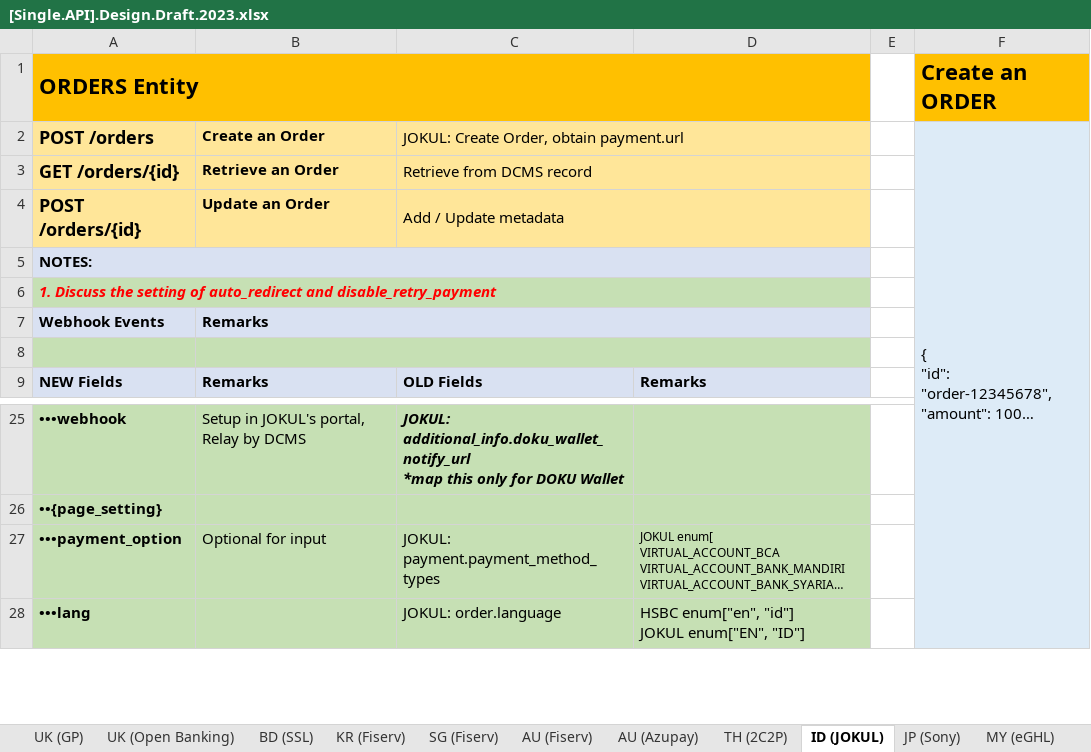
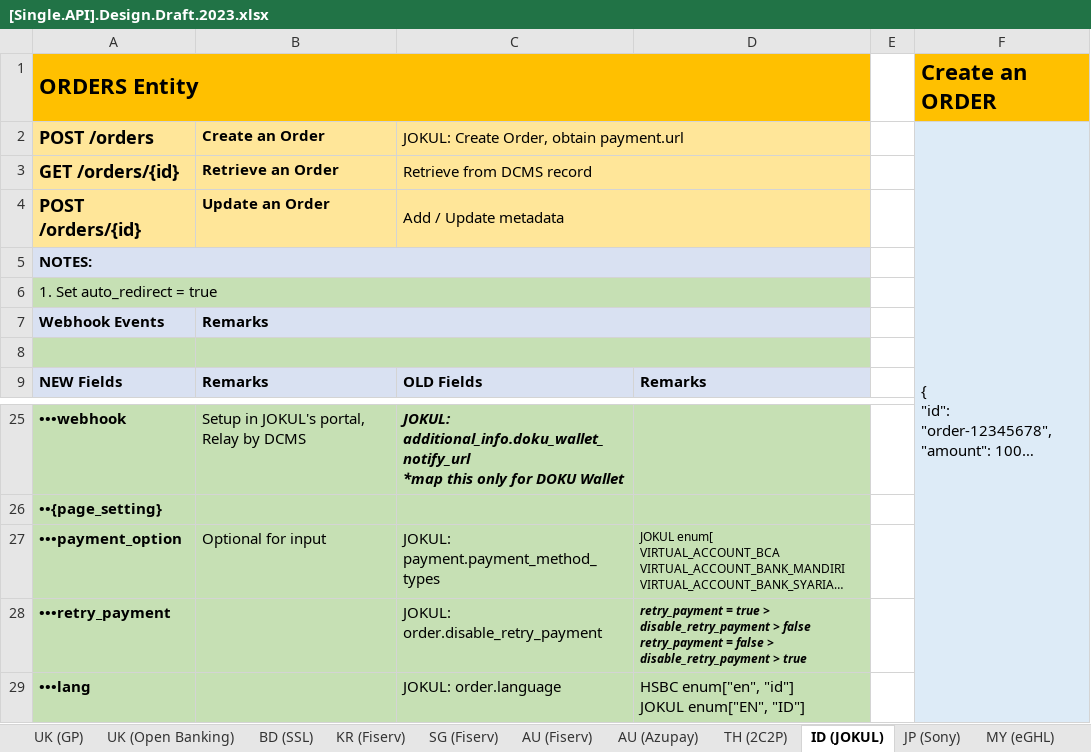
Before and after one commit to taftleung/ForTempUse, an Excel workbook: [Single.API].Design.Draft.2023.xlsx, sheet ID (JOKUL), drawn as a sheet; only a part is shown, gaps mark what is left out; long unchanged cells end in …; values as stored, in another font and other column widths than the file's, no borders; ↵ is a line break in a cell; the diff names each change by its address in the sheet, - before the commit and + after, or states it on an @@ line.

```diff
--- a/[Single.API].Design.Draft.2023.xlsx (sheet ID (JOKUL))
+++ b/[Single.API].Design.Draft.2023.xlsx (sheet ID (JOKUL))
-A6 (ORDERS Entity): 1. Discuss the setting of auto_redirect and disable_retry_payment
+A6 (ORDERS Entity): 1. Set auto_redirect = true
@@ A6 bold: on → off, italic: on → off, text colour: #FF0000 → black @@
+row 28: •••retry_payment |  | JOKUL: order.disable_retry_payment | retry_payment = true > disable_retry_payment > false ↵ retry_payment = false > disable_retry_payment > true
```
Also changed, not shown: sheet IN (Razorpay), sheet IN (UPI) WIP, sheet IN (PayU), sheet UK (Open Banking), other sheet tabs.
